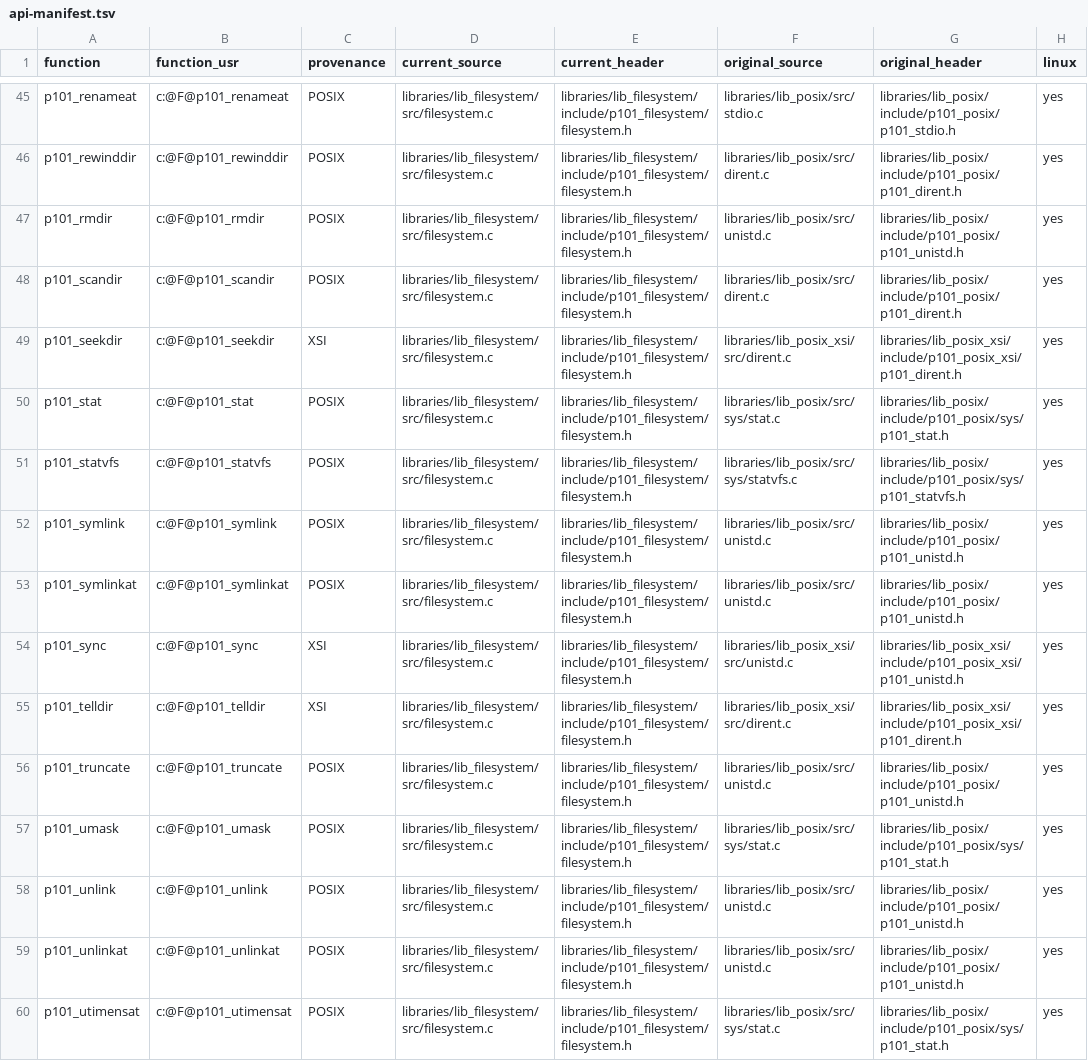
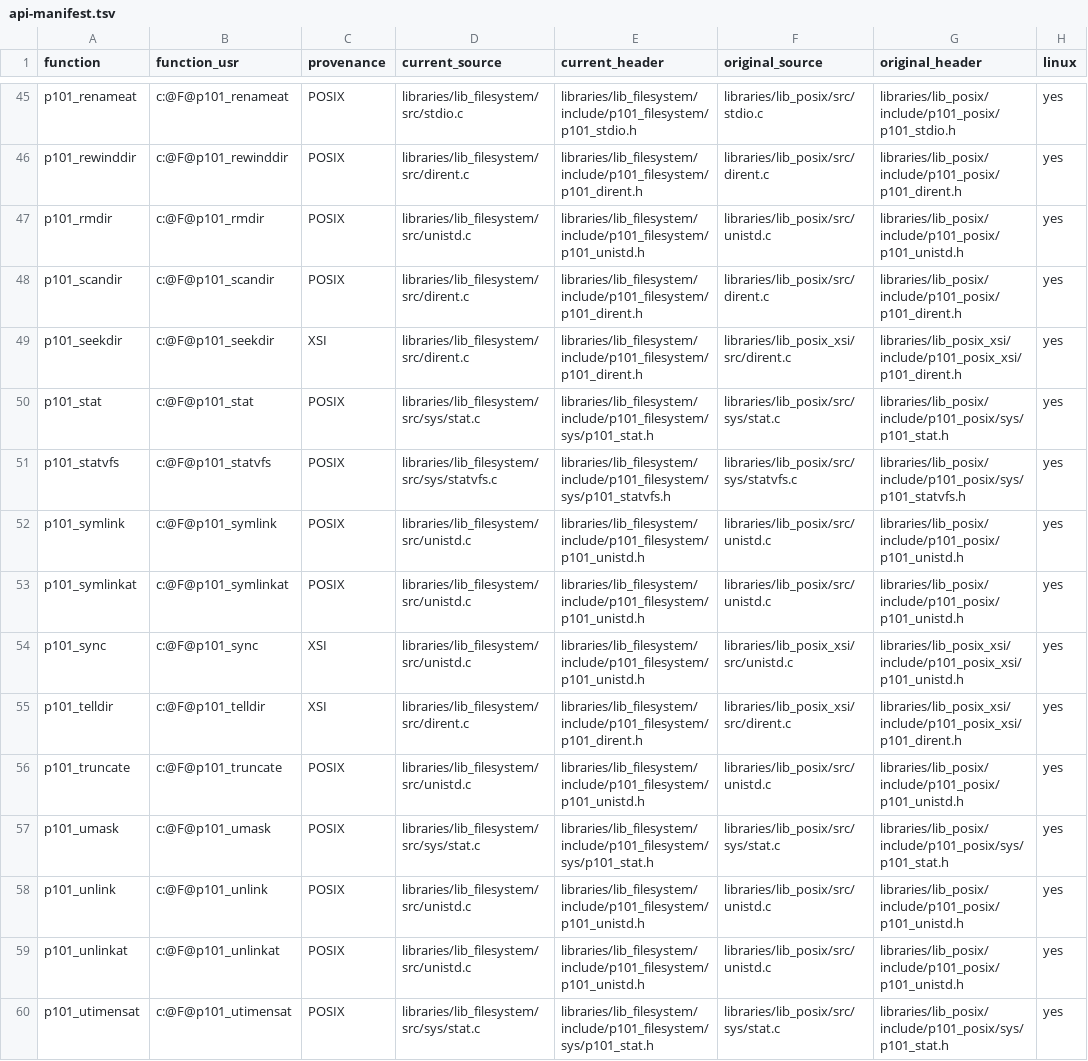
Before and after one commit to programming101dev/lib_filesystem, a TSV file: api-manifest.tsv, drawn as a sheet; only a part is shown, gaps mark what is left out; the diff covers the shown part only; the diff names each change by its address in the sheet, - before the commit and + after, or states it on an @@ line.

Commit message:
Mirror native header and source layout

```diff
--- a/api-manifest.tsv
+++ b/api-manifest.tsv
-D45 (current_source): libraries/lib_filesystem/src/filesystem.c
+D45 (current_source): libraries/lib_filesystem/src/stdio.c
-E45 (current_header): libraries/lib_filesystem/include/p101_filesystem/filesystem.h
+E45 (current_header): libraries/lib_filesystem/include/p101_filesystem/p101_stdio.h
-D46 (current_source): libraries/lib_filesystem/src/filesystem.c
+D46 (current_source): libraries/lib_filesystem/src/dirent.c
-E46 (current_header): libraries/lib_filesystem/include/p101_filesystem/filesystem.h
+E46 (current_header): libraries/lib_filesystem/include/p101_filesystem/p101_dirent.h
-D47 (current_source): libraries/lib_filesystem/src/filesystem.c
+D47 (current_source): libraries/lib_filesystem/src/unistd.c
-E47 (current_header): libraries/lib_filesystem/include/p101_filesystem/filesystem.h
+E47 (current_header): libraries/lib_filesystem/include/p101_filesystem/p101_unistd.h
-D48:D49 (current_source): libraries/lib_filesystem/src/filesystem.c
+D48:D49 (current_source): libraries/lib_filesystem/src/dirent.c
-E48:E49 (current_header): libraries/lib_filesystem/include/p101_filesystem/filesystem.h
+E48:E49 (current_header): libraries/lib_filesystem/include/p101_filesystem/p101_dirent.h
-D50 (current_source): libraries/lib_filesystem/src/filesystem.c
+D50 (current_source): libraries/lib_filesystem/src/sys/stat.c
-E50 (current_header): libraries/lib_filesystem/include/p101_filesystem/filesystem.h
+E50 (current_header): libraries/lib_filesystem/include/p101_filesystem/sys/p101_stat.h
-D51 (current_source): libraries/lib_filesystem/src/filesystem.c
+D51 (current_source): libraries/lib_filesystem/src/sys/statvfs.c
-E51 (current_header): libraries/lib_filesystem/include/p101_filesystem/filesystem.h
+E51 (current_header): libraries/lib_filesystem/include/p101_filesystem/sys/p101_statvfs.h
-D52:D54 (current_source): libraries/lib_filesystem/src/filesystem.c
+D52:D54 (current_source): libraries/lib_filesystem/src/unistd.c
-E52:E54 (current_header): libraries/lib_filesystem/include/p101_filesystem/filesystem.h
+E52:E54 (current_header): libraries/lib_filesystem/include/p101_filesystem/p101_unistd.h
-D55 (current_source): libraries/lib_filesystem/src/filesystem.c
+D55 (current_source): libraries/lib_filesystem/src/dirent.c
-E55 (current_header): libraries/lib_filesystem/include/p101_filesystem/filesystem.h
+E55 (current_header): libraries/lib_filesystem/include/p101_filesystem/p101_dirent.h
-D56 (current_source): libraries/lib_filesystem/src/filesystem.c
+D56 (current_source): libraries/lib_filesystem/src/unistd.c
-E56 (current_header): libraries/lib_filesystem/include/p101_filesystem/filesystem.h
+E56 (current_header): libraries/lib_filesystem/include/p101_filesystem/p101_unistd.h
-D57 (current_source): libraries/lib_filesystem/src/filesystem.c
+D57 (current_source): libraries/lib_filesystem/src/sys/stat.c
-E57 (current_header): libraries/lib_filesystem/include/p101_filesystem/filesystem.h
+E57 (current_header): libraries/lib_filesystem/include/p101_filesystem/sys/p101_stat.h
-D58:D59 (current_source): libraries/lib_filesystem/src/filesystem.c
+D58:D59 (current_source): libraries/lib_filesystem/src/unistd.c
-E58:E59 (current_header): libraries/lib_filesystem/include/p101_filesystem/filesystem.h
+E58:E59 (current_header): libraries/lib_filesystem/include/p101_filesystem/p101_unistd.h
-D60 (current_source): libraries/lib_filesystem/src/filesystem.c
+D60 (current_source): libraries/lib_filesystem/src/sys/stat.c
-E60 (current_header): libraries/lib_filesystem/include/p101_filesystem/filesystem.h
+E60 (current_header): libraries/lib_filesystem/include/p101_filesystem/sys/p101_stat.h
```
Also changed, not shown: 86 edited cells elsewhere in this file, 29 other files.
